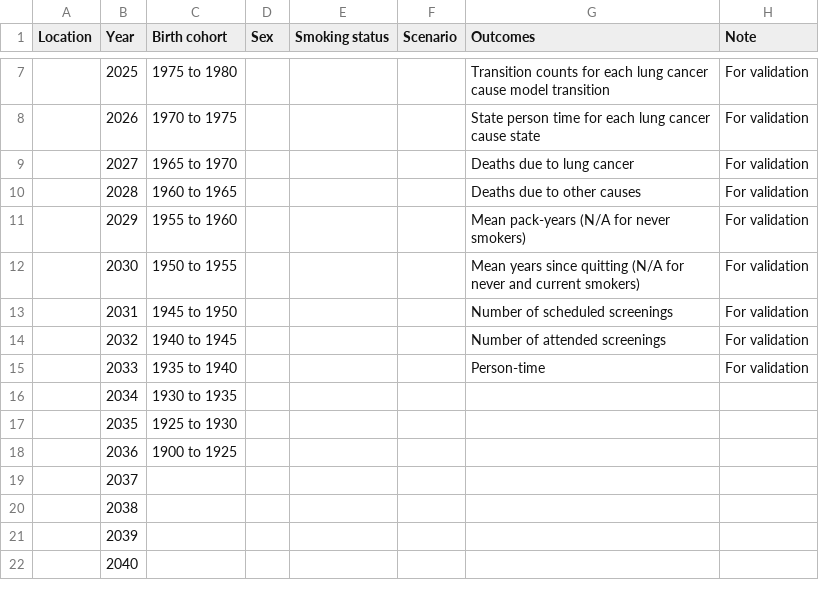
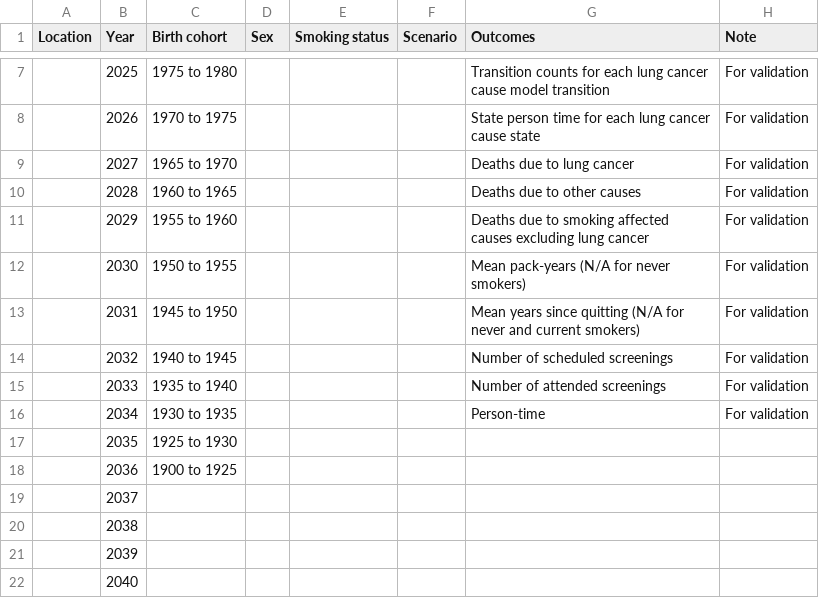
Before and after one commit to ihmeuw/vivarium_research, a CSV file: docs/source/concept_models/vivarium_swissre_lungcancer/output_table_shell.csv, drawn as a sheet; only a part is shown, gaps mark what is left out; the diff names each change by its address in the sheet, - before the commit and + after, or states it on an @@ line.

Commit message:
update to reflect smoking affected causes

```diff
--- a/docs/source/concept_models/vivarium_swissre_lungcancer/output_table_shell.csv
+++ b/docs/source/concept_models/vivarium_swissre_lungcancer/output_table_shell.csv
-G11 (Outcomes): Mean pack-years (N/A for never smokers)
+G11 (Outcomes): Deaths due to smoking affected causes excluding lung cancer
-G12 (Outcomes): Mean years since quitting (N/A for never and current smokers)
+G12 (Outcomes): Mean pack-years (N/A for never smokers)
-G13 (Outcomes): Number of scheduled screenings
+G13 (Outcomes): Mean years since quitting (N/A for never and current smokers)
-G14 (Outcomes): Number of attended screenings
+G14 (Outcomes): Number of scheduled screenings
-G15 (Outcomes): Person-time
+G15 (Outcomes): Number of attended screenings
-G16 (Outcomes): (empty)
+G16 (Outcomes): Person-time
-H16 (Note): (empty)
+H16 (Note): For validation
```
Also changed, not shown: 2 other files.
